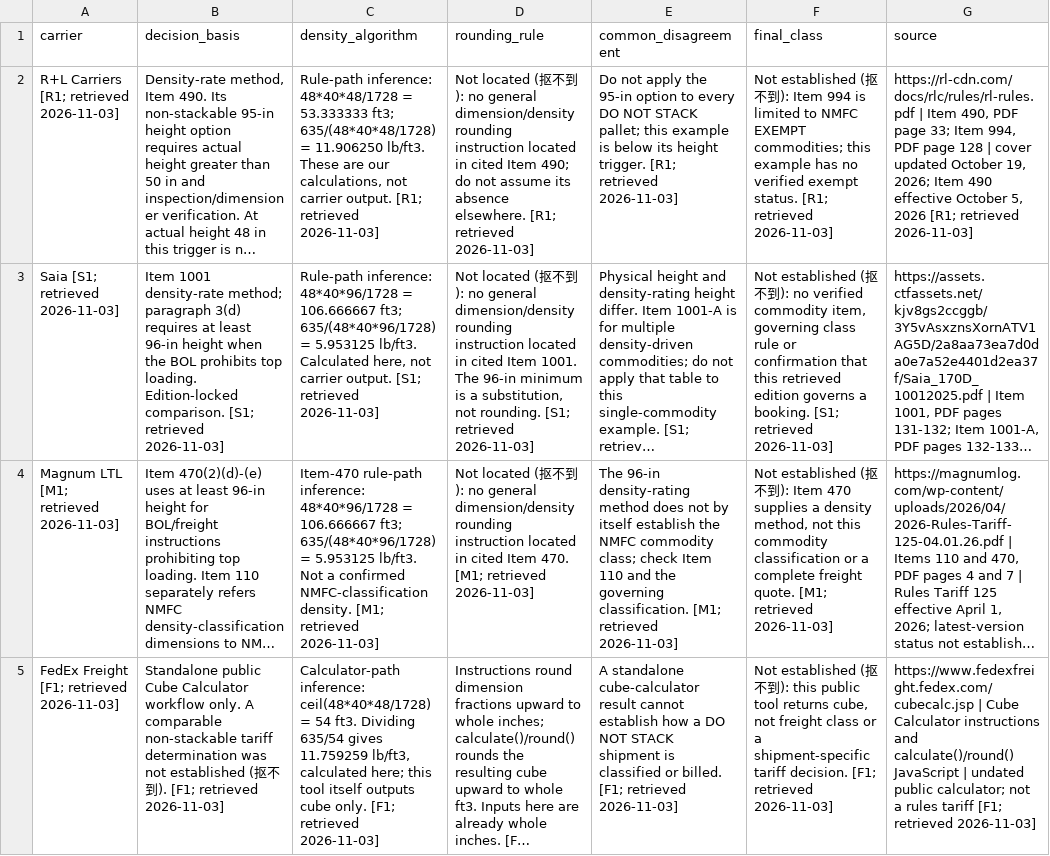
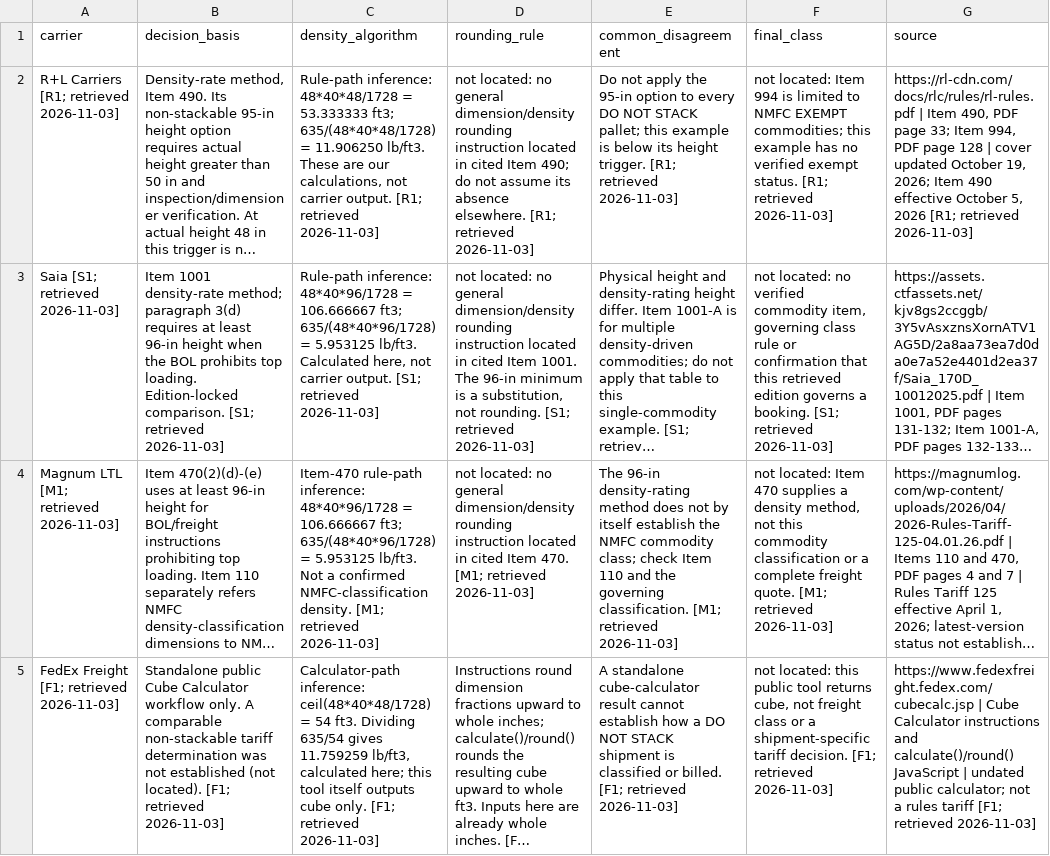
Before and after one commit to skyin6873/freight-shipping-worksheets, a CSV file: carrier-compare/carrier-comparison.csv, drawn as a sheet; only a part is shown; long unchanged cells end in …; the diff names each change by its address in the sheet, - before the commit and + after, or states it on an @@ line.

Commit message:
Remove Chinese text and lead with the density difference

```diff
--- a/carrier-compare/carrier-comparison.csv
+++ b/carrier-compare/carrier-comparison.csv
-D2 (rounding_rule): Not located (抠不到): no general…
+D2 (rounding_rule): not located: no general…
-F2 (final_class): Not established (抠不到): Item 994…
+F2 (final_class): not located: Item 994…
-D3 (rounding_rule): Not located (抠不到): no general…
+D3 (rounding_rule): not located: no general…
-F3 (final_class): Not established (抠不到): no verified…
+F3 (final_class): not located: no verified…
-D4 (rounding_rule): Not located (抠不到): no general…
+D4 (rounding_rule): not located: no general…
-F4 (final_class): Not established (抠不到): Item 470…
+F4 (final_class): not located: Item 470…
-B5 (decision_basis): …not established (抠不到). [F1; retrieved…
+B5 (decision_basis): …not established (not located). [F1; retrieved…
-F5 (final_class): Not established (抠不到): this public…
+F5 (final_class): not located: this public…
```
